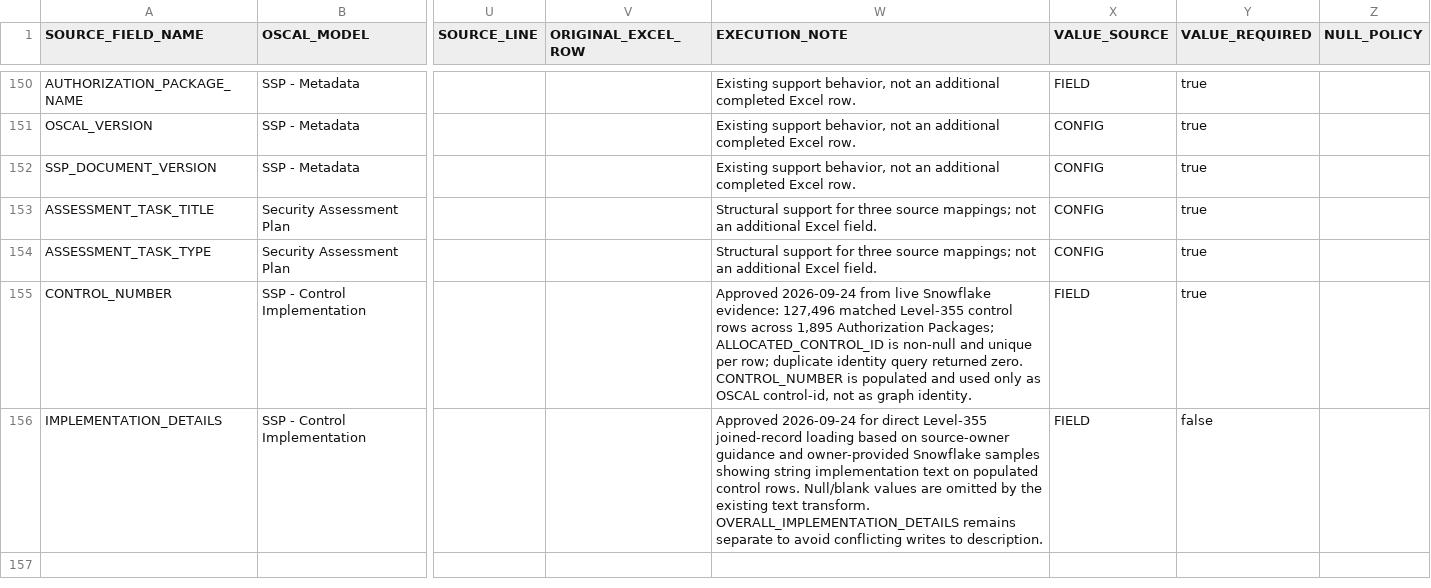
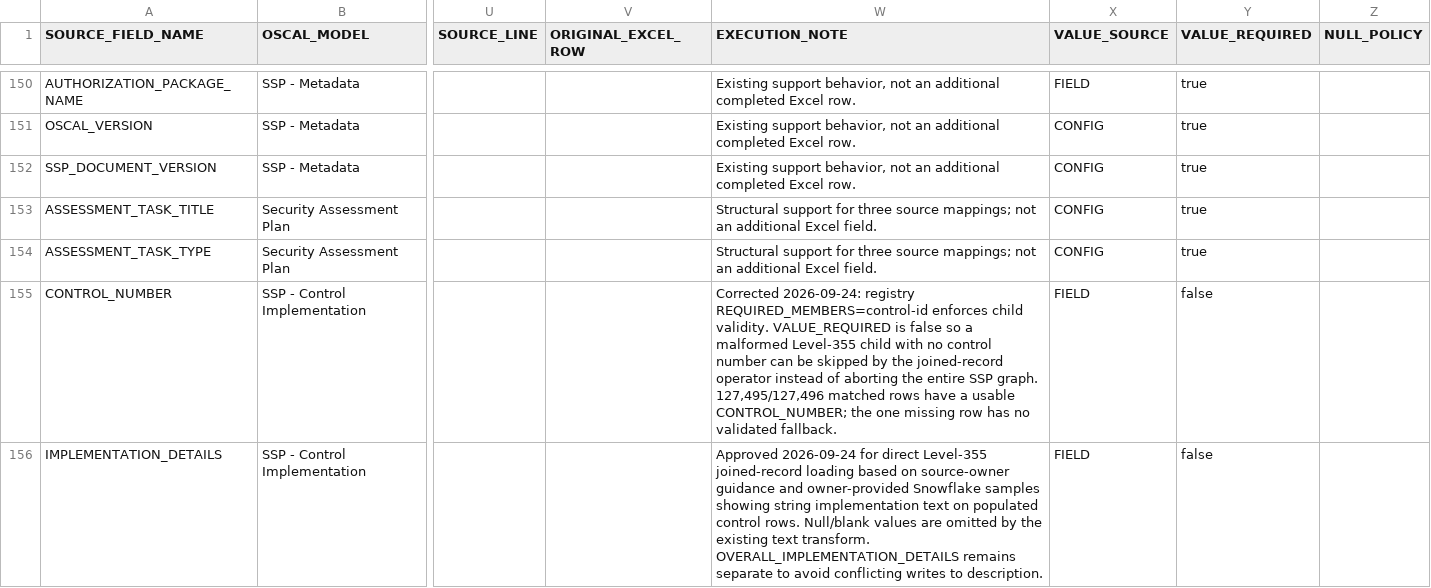
Before and after one commit to theenduser009/Oscal-mapping-strategy, a CSV file: Mapping/ARCHER_OSCAL_MAPPINGS.csv, drawn as a sheet; only a part is shown, gaps mark what is left out; the diff names each change by its address in the sheet, - before the commit and + after, or states it on an @@ line.

Commit message:
Let joined-record required-member policy skip malformed control row

```diff
--- a/Mapping/ARCHER_OSCAL_MAPPINGS.csv
+++ b/Mapping/ARCHER_OSCAL_MAPPINGS.csv
-W155 (EXECUTION_NOTE): Approved 2026-09-24 from live Snowflake evidence: 127,496 matched Level-355 control rows across 1,895 Authorization Packages; ALLOCATED_CONTROL_ID is non-null and unique per row; duplicate identity query returned zero. CONTROL_NUMBER is populated and used only as OSCAL control-id, not as graph identity.
+W155 (EXECUTION_NOTE): Corrected 2026-09-24: registry REQUIRED_MEMBERS=control-id enforces child validity. VALUE_REQUIRED is false so a malformed Level-355 child with no control number can be skipped by the joined-record operator instead of aborting the entire SSP graph. 127,495/127,496 matched rows have a usable CONTROL_NUMBER; the one missing row has no validated fallback.
-Y155 (VALUE_REQUIRED): true
+Y155 (VALUE_REQUIRED): false
```
